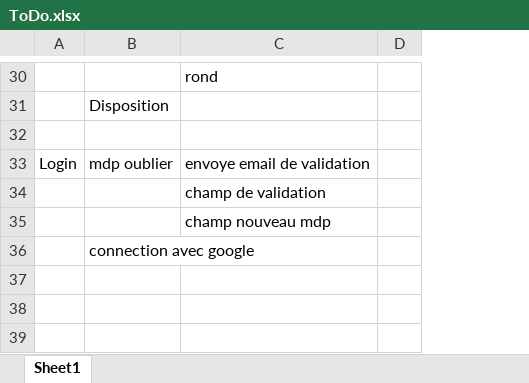
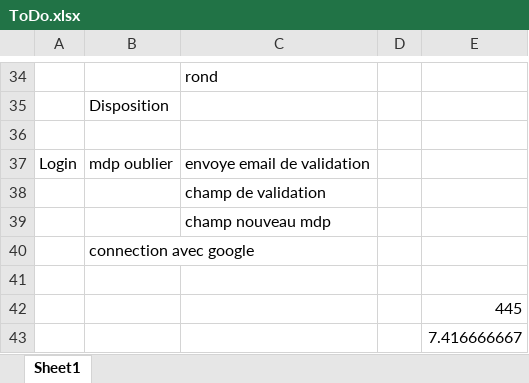
Before and after one commit to stevenGitHub1357/PreparationEvaluation, an Excel workbook: ProjetEval/.Preparation/ToDo.xlsx, sheet Sheet1, drawn as a sheet; only a part is shown, gaps mark what is left out; values as stored, in another font and other column widths than the file's, no borders; the diff covers the shown part only; the diff names each change by its address in the sheet, - before the commit and + after, or states it on an @@ line.

```diff
--- a/ProjetEval/.Preparation/ToDo.xlsx (sheet Sheet1)
+++ b/ProjetEval/.Preparation/ToDo.xlsx (sheet Sheet1)
+column E, empty
+row 41: (empty)
+row 42:  |  |  |  | 445
+row 43:  |  |  |  | 7.416666667
```
Also changed, not shown: 12 added rows, 8 removed rows and 3 edited cells elsewhere in this sheet.
